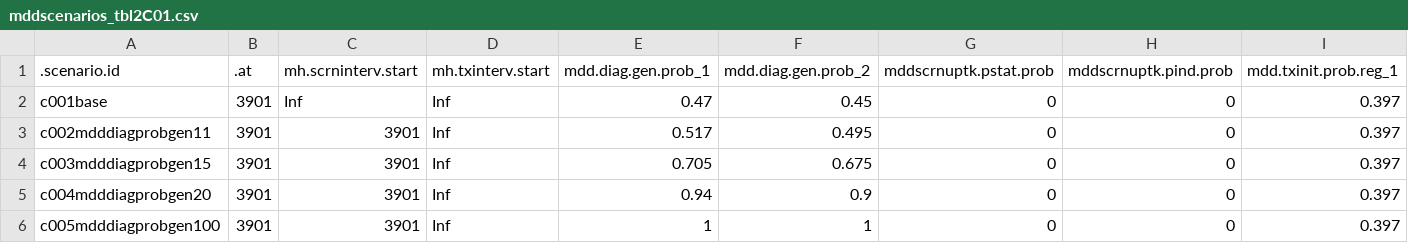
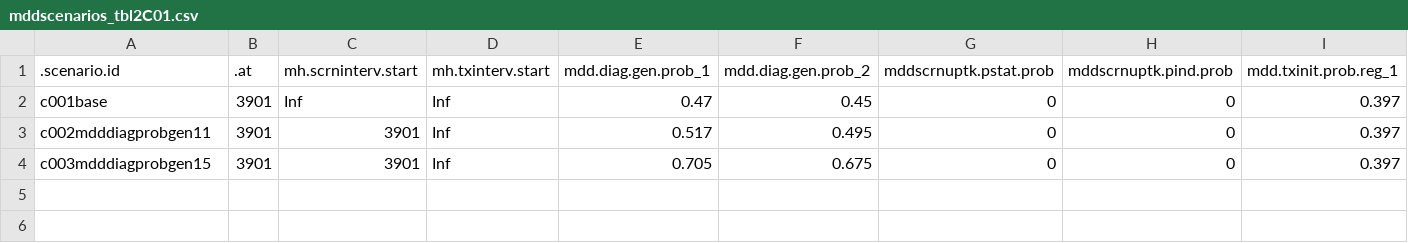
Before and after one commit to EpiModel/StigmaDepressionHIV, a CSV file: data/input/mddscenarios_tbl2C01.csv, drawn as a sheet; only a part is shown; rows hold the shown columns only; the diff names each change by its address in the sheet, - before the commit and + after, or states it on an @@ line.

Commit message:
Update mddscenarios_tbl2C01.csv

```diff
--- a/data/input/mddscenarios_tbl2C01.csv
+++ b/data/input/mddscenarios_tbl2C01.csv
-row 5: c004mdddiagprobgen20 | 3901 | 3901 | Inf | 0.94 | 0.9 | 0 | 0 | 0.397
-row 6: c005mdddiagprobgen100 | 3901 | 3901 | Inf | 1 | 1 | 0 | 0 | 0.397
```
